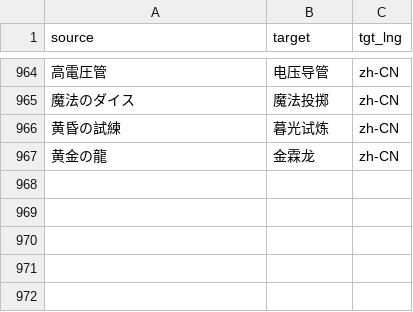
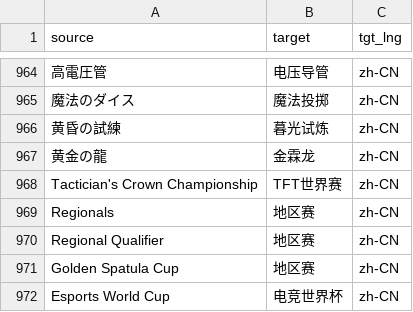
Before and after one commit to XWang20/tft-glossary, a CSV file: glossaries/tft_zh-CN.csv, drawn as a sheet; only a part is shown, gaps mark what is left out; the diff names each change by its address in the sheet, - before the commit and + after, or states it on an @@ line.

Commit message:
feat: add TFT esports tournament terms (Regionals, Golden Spatula Cup, EWC)

```diff
--- a/glossaries/tft_zh-CN.csv
+++ b/glossaries/tft_zh-CN.csv
+row 968: Tactician's Crown Championship | TFT世界赛 | zh-CN
+row 969: Regionals | 地区赛 | zh-CN
+row 970: Regional Qualifier | 地区赛 | zh-CN
+row 971: Golden Spatula Cup | 地区赛 | zh-CN
+row 972: Esports World Cup | 电竞世界杯 | zh-CN
```
